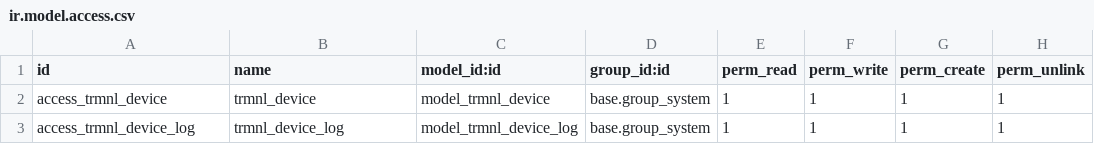
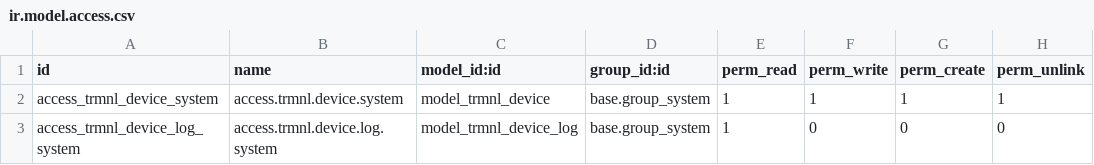
Before and after one commit to Abilium-GmbH/pse_trmnl_odoo_connector, a CSV file: addons/trmnl/security/ir.model.access.csv, drawn as a sheet.

```diff
--- a/addons/trmnl/security/ir.model.access.csv
+++ b/addons/trmnl/security/ir.model.access.csv
@@ -1,3 +1,3 @@
 id,name,model_id:id,group_id:id,perm_read,perm_write,perm_create,perm_unlink
-access_trmnl_device,trmnl_device,model_trmnl_device,base.group_system,1,1,1,1
-access_trmnl_device_log,trmnl_device_log,model_trmnl_device_log,base.group_system,1,1,1,1
+access_trmnl_device_system,access.trmnl.device.system,model_trmnl_device,base.group_system,1,1,1,1
+access_trmnl_device_log_system,access.trmnl.device.log.system,model_trmnl_device_log,base.group_system,1,0,0,0
```
Also changed, not shown: 14 other files.
